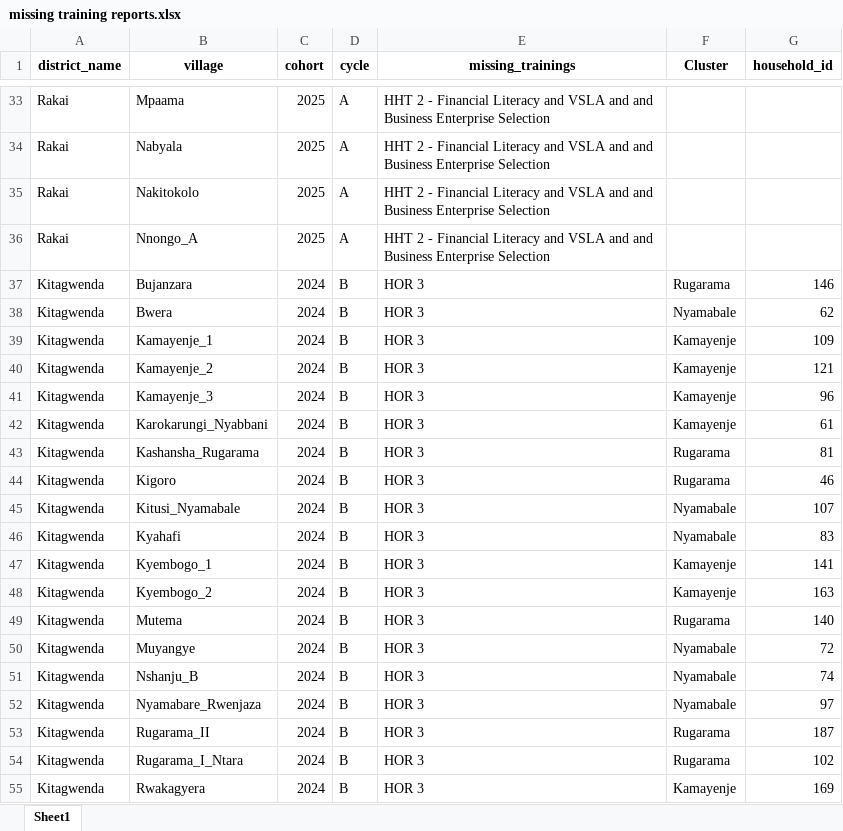
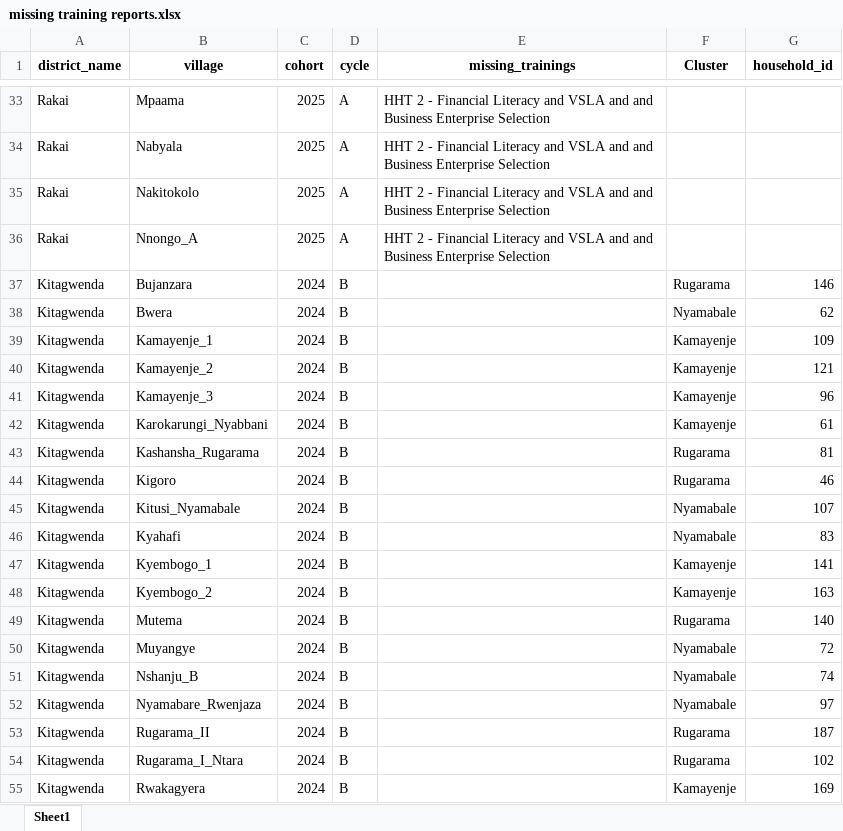
Before and after one commit to edisonmugabi/HWG-Q1-Reporting-2025, an Excel workbook: Datasetsets shared/missing training reports.xlsx, sheet Sheet1, drawn as a sheet; only a part is shown, gaps mark what is left out; values as stored, in another font and other column widths than the file's, no borders; the diff names each change by its address in the sheet, - before the commit and + after, or states it on an @@ line.

Commit message:
Added summary codes for trainings

```diff
--- a/Datasetsets shared/missing training reports.xlsx (sheet Sheet1)
+++ b/Datasetsets shared/missing training reports.xlsx (sheet Sheet1)
-E37:E55 (missing_trainings): HOR 3
+E37:E55 (missing_trainings): (empty)
```
Also changed, not shown: Quality reports shared/missing tools.xlsx, Quality reports shared/nurserybed difference.xlsx, 23 other files.
